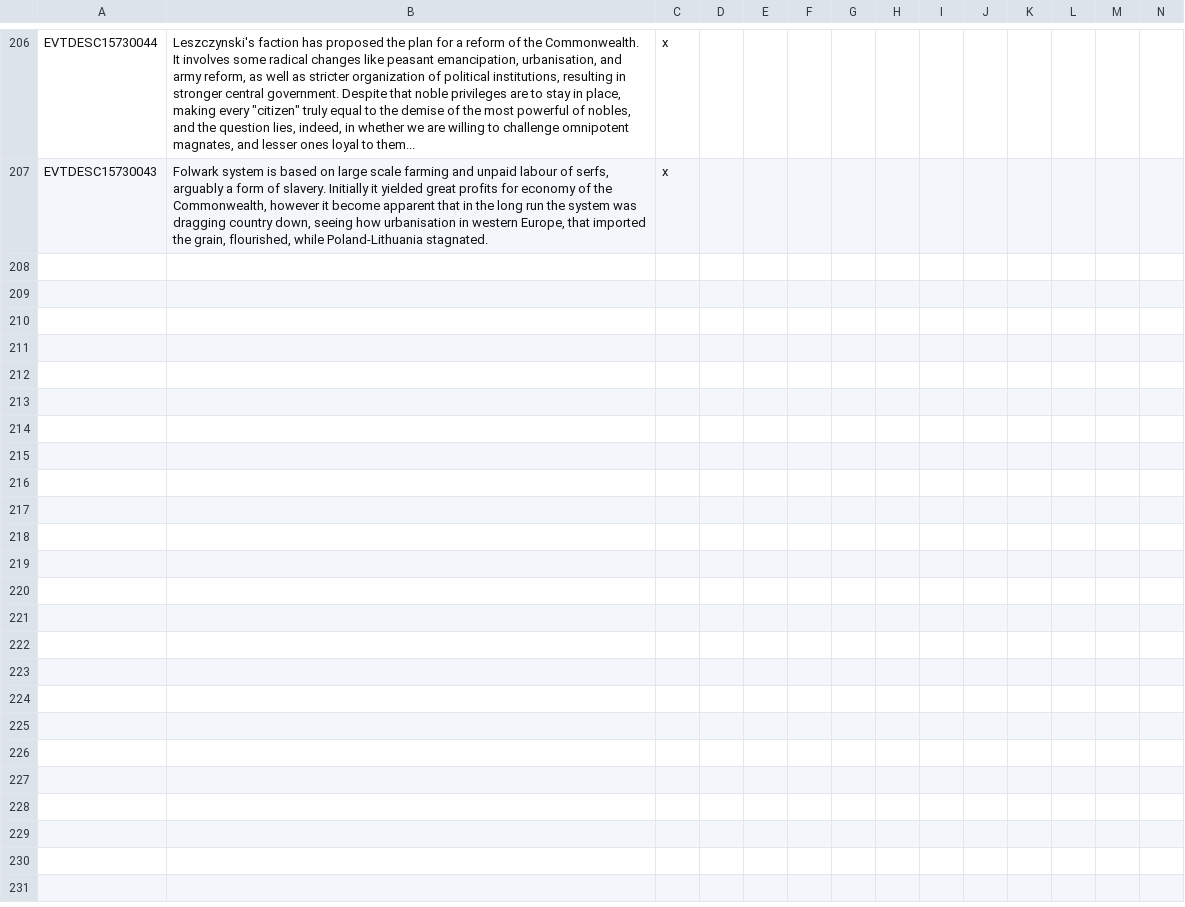
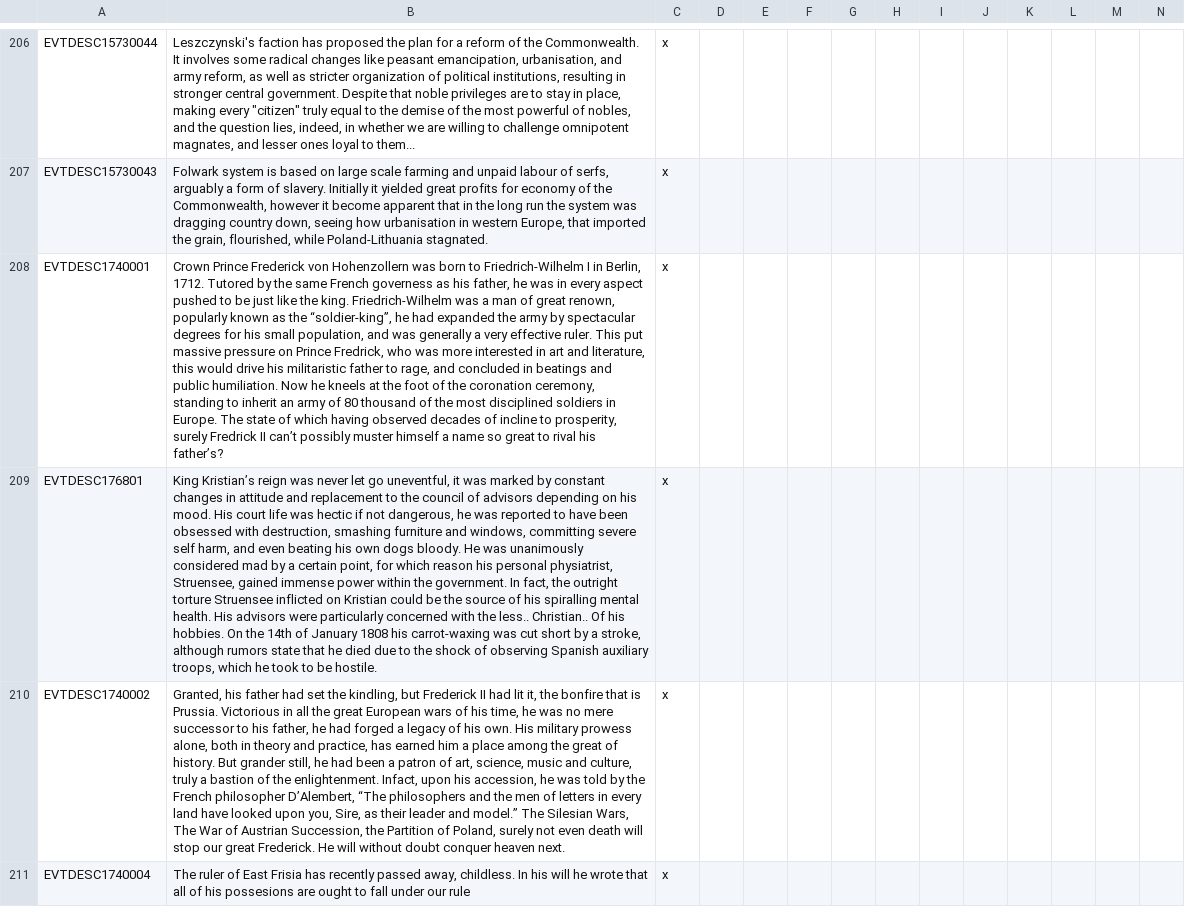
Before and after one commit to AoE-guys/AoE-SP-VERSION-DISCONTINUED-, a CSV file: AOE/localisation/00_AoE_events.csv, drawn as a sheet; only a part is shown, gaps mark what is left out; rows hold the shown columns only; the diff covers the shown part only; the diff names each change by its address in the sheet, - before the commit and + after, or states it on an @@ line.

```diff
--- a/AOE/localisation/00_AoE_events.csv
+++ b/AOE/localisation/00_AoE_events.csv
+row 208: EVTDESC1740001 | Crown Prince Frederick von Hohenzollern was born to Friedrich-Wilhelm I in Berlin, 1712. Tutored by the same French governess as his father, he was in every aspect pushed to be just like the king. Friedrich-Wilhelm was a man of great renown, popularly known as the “soldier-king”, he had expanded the army by spectacular degrees for his small population, and was generally a very effective ruler. This put massive pressure on Prince Fredrick, who was more interested in art and literature, this would drive his militaristic father to rage, and concluded in beatings and public humiliation. Now he kneels at the foot of the coronation ceremony, standing to inherit an army of 80 thousand of the most disciplined soldiers in Europe. The state of which having observed decades of incline to prosperity, surely Fredrick II can’t possibly muster himself a name so great to rival his father’s? | x
+row 209: EVTDESC176801 | King Kristian’s reign was never let go uneventful, it was marked by constant changes in attitude and replacement to the council of advisors depending on his mood. His court life was hectic if not dangerous, he was reported to have been obsessed with destruction, smashing furniture and windows, committing severe self harm, and even beating his own dogs bloody. He was unanimously considered mad by a certain point, for which reason his personal physiatrist, Struensee, gained immense power within the government. In fact, the outright torture Struensee inflicted on Kristian could be the source of his spiralling mental health. His advisors were particularly concerned with the less.. Christian.. Of his hobbies. On the 14th of January 1808 his carrot-waxing was cut short by a stroke, although rumors state that he died due to the shock of observing Spanish auxiliary troops, which he took to be hostile. | x
+row 210: EVTDESC1740002 | Granted, his father had set the kindling, but Frederick II had lit it, the bonfire that is Prussia. Victorious in all the great European wars of his time, he was no mere successor to his father, he had forged a legacy of his own. His military prowess alone, both in theory and practice, has earned him a place among the great of history. But grander still, he had been a patron of art, science, music and culture, truly a bastion of the enlightenment. Infact, upon his accession, he was told by the French philosopher D’Alembert, “The philosophers and the men of letters in every land have looked upon you, Sire, as their leader and model.” The Silesian Wars, The War of Austrian Succession, the Partition of Poland, surely not even death will stop our great Frederick. He will without doubt conquer heaven next. | x
+row 211: EVTDESC1740004 | The ruler of East Frisia has recently passed away, childless. In his will he wrote that all of his possesions are ought to fall under our rule | x
```
Also changed, not shown: 4 added rows elsewhere in this file, 5 other files.
